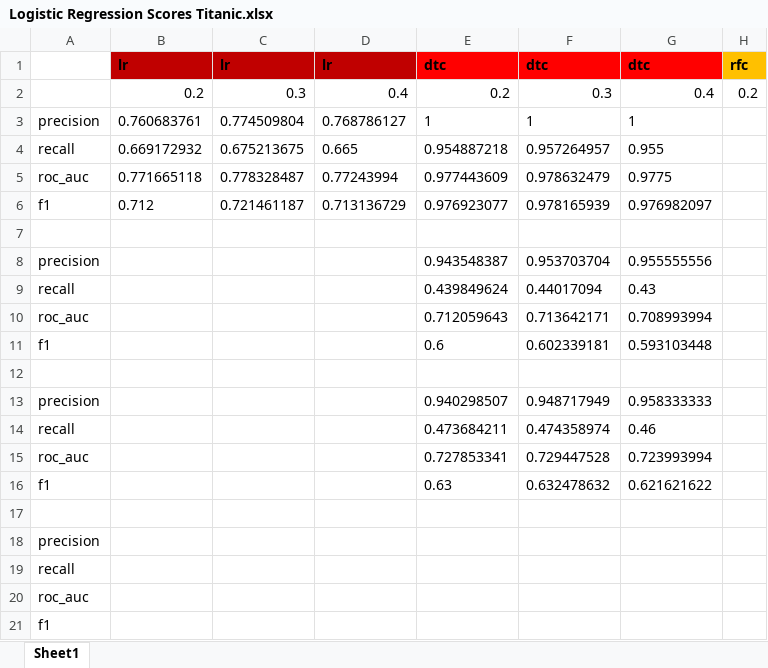
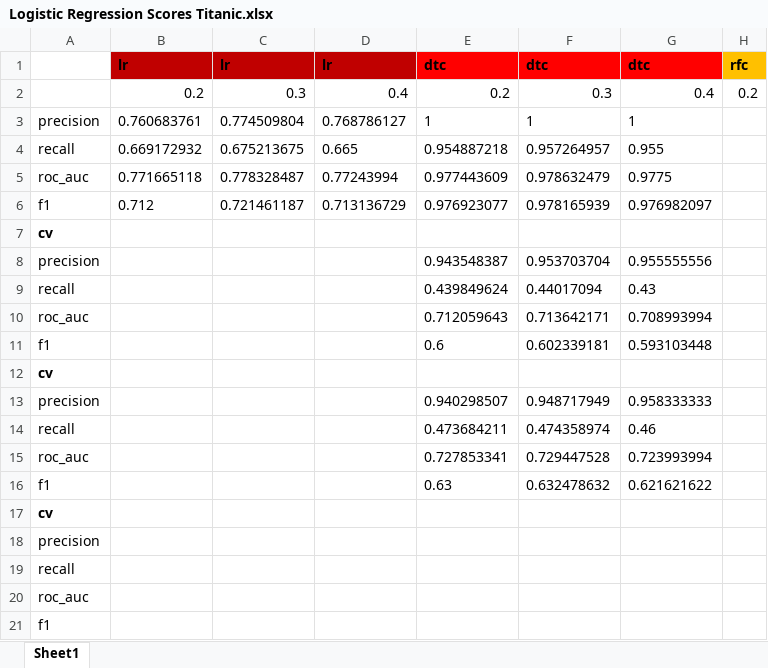
Before and after one commit to lynstanford/machine-learning-projects, an Excel workbook: supervised-learning/regression/logistic-regression/Logistic Regression Scores Titanic.xlsx, sheet Sheet1, drawn as a sheet; only a part is shown; values as stored, in another font and other column widths than the file's, no borders; the diff names each change by its address in the sheet, - before the commit and + after, or states it on an @@ line.

```diff
--- a/supervised-learning/regression/logistic-regression/Logistic Regression Scores Titanic.xlsx (sheet Sheet1)
+++ b/supervised-learning/regression/logistic-regression/Logistic Regression Scores Titanic.xlsx (sheet Sheet1)
-A7: (empty)
+A7: cv
-A12: (empty)
+A12: cv
-A17: (empty)
+A17: cv
```
Also changed, not shown: 1 other file.
